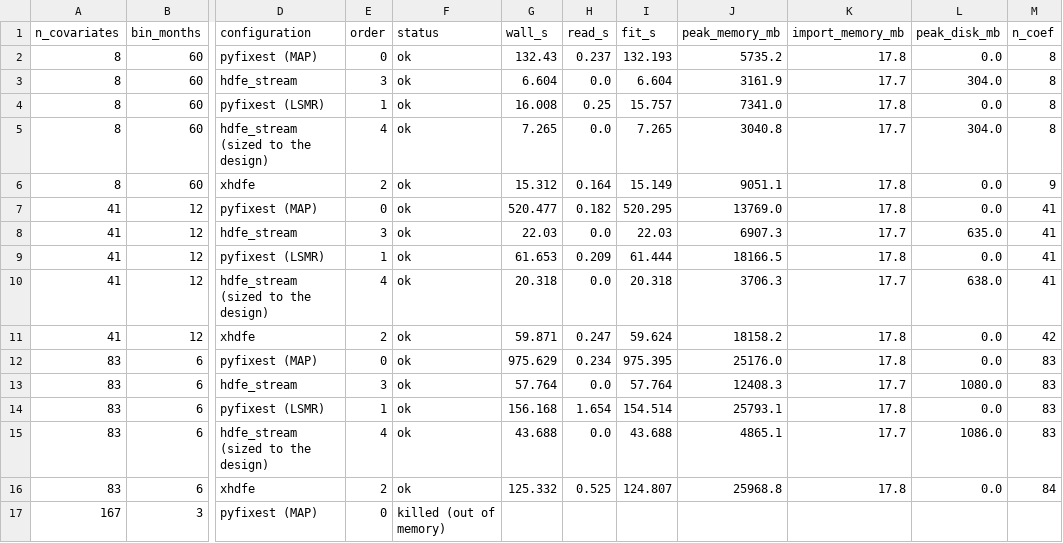
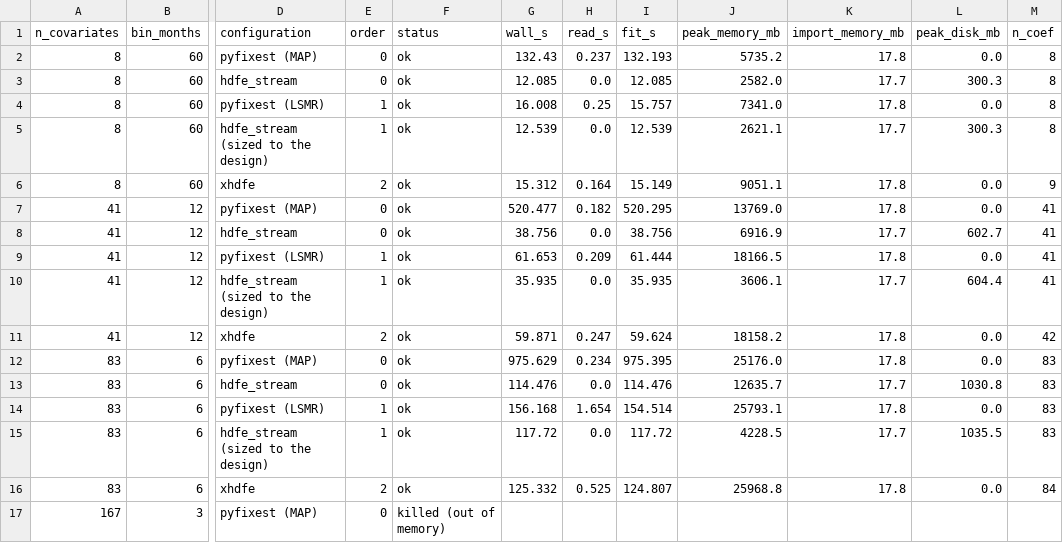
Before and after one commit to leetucker/hdfe-stream, a CSV file: benchmarks/results/covariates.csv, drawn as a sheet; only a part is shown, gaps mark what is left out; the diff covers the shown part only; the diff names each change by its address in the sheet, - before the commit and + after, or states it on an @@ line.

```diff
--- a/benchmarks/results/covariates.csv
+++ b/benchmarks/results/covariates.csv
-E3 (order): 3
+E3 (order): 0
-G3 (wall_s): 6.604
+G3 (wall_s): 12.085
-I3 (fit_s): 6.604
+I3 (fit_s): 12.085
-J3 (peak_memory_mb): 3161.9
+J3 (peak_memory_mb): 2582.0
-L3 (peak_disk_mb): 304.0
+L3 (peak_disk_mb): 300.3
-E5 (order): 4
+E5 (order): 1
-G5 (wall_s): 7.265
+G5 (wall_s): 12.539
-I5 (fit_s): 7.265
+I5 (fit_s): 12.539
-J5 (peak_memory_mb): 3040.8
+J5 (peak_memory_mb): 2621.1
-L5 (peak_disk_mb): 304.0
+L5 (peak_disk_mb): 300.3
-E8 (order): 3
+E8 (order): 0
-G8 (wall_s): 22.03
+G8 (wall_s): 38.756
-I8 (fit_s): 22.03
+I8 (fit_s): 38.756
-J8 (peak_memory_mb): 6907.3
+J8 (peak_memory_mb): 6916.9
-L8 (peak_disk_mb): 635.0
+L8 (peak_disk_mb): 602.7
-E10 (order): 4
+E10 (order): 1
-G10 (wall_s): 20.318
+G10 (wall_s): 35.935
-I10 (fit_s): 20.318
+I10 (fit_s): 35.935
-J10 (peak_memory_mb): 3706.3
+J10 (peak_memory_mb): 3606.1
-L10 (peak_disk_mb): 638.0
+L10 (peak_disk_mb): 604.4
-E13 (order): 3
+E13 (order): 0
-G13 (wall_s): 57.764
+G13 (wall_s): 114.476
-I13 (fit_s): 57.764
+I13 (fit_s): 114.476
-J13 (peak_memory_mb): 12408.3
+J13 (peak_memory_mb): 12635.7
-L13 (peak_disk_mb): 1080.0
+L13 (peak_disk_mb): 1030.8
-E15 (order): 4
+E15 (order): 1
-G15 (wall_s): 43.688
+G15 (wall_s): 117.72
-I15 (fit_s): 43.688
+I15 (fit_s): 117.72
-J15 (peak_memory_mb): 4865.1
+J15 (peak_memory_mb): 4228.5
-L15 (peak_disk_mb): 1086.0
+L15 (peak_disk_mb): 1035.5
```
Also changed, not shown: 18 edited cells elsewhere in this file, benchmarks/results/akm.csv, benchmarks/results/glm.csv, 22 other files.
